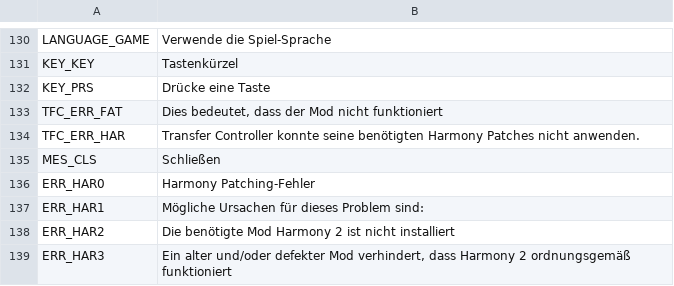
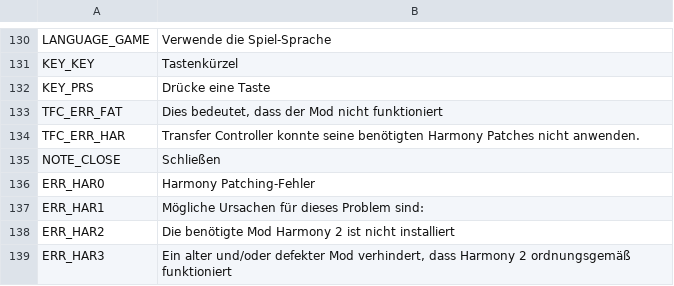
Before and after one commit to algernon-A/TransferController, a CSV file: Translations/de-DE.csv, drawn as a sheet; only a part is shown, gaps mark what is left out.

Commit message:
Update translation keys.

```diff
--- a/Translations/de-DE.csv
+++ b/Translations/de-DE.csv
@@ -134,3 +134,3 @@
 "TFC_ERR_HAR","Transfer Controller konnte seine benötigten Harmony Patches nicht anwenden."
-"MES_CLS","Schließen"
+"NOTE_CLOSE","Schließen"
 "ERR_HAR0","Harmony Patching-Fehler"
```
Also changed, not shown: Translations/en-EN.csv, Translations/es-ES.csv, 7 other files.
